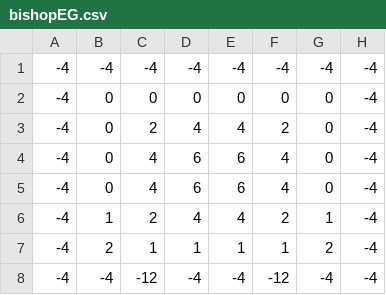
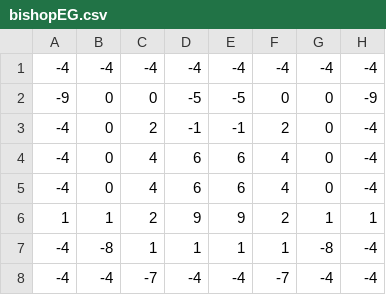
Before and after one commit to matthiaslang/jackychess, a CSV file: src/main/resources/config/tuned03/pst/bishopEG.csv, drawn as a sheet; the diff names each change by its address in the sheet, - before the commit and + after, or states it on an @@ line.

```diff
--- a/src/main/resources/config/tuned03/pst/bishopEG.csv
+++ b/src/main/resources/config/tuned03/pst/bishopEG.csv
-A2: -4
+A2: -9
-D2: 0
+D2: -5
-E2: 0
+E2: -5
-H2: -4
+H2: -9
-D3: 4
+D3: -1
-E3: 4
+E3: -1
-A6: -4
+A6: 1
-D6: 4
+D6: 9
-E6: 4
+E6: 9
-H6: -4
+H6: 1
-B7: 2
+B7: -8
-G7: 2
+G7: -8
-C8: -12
+C8: -7
-F8: -12
+F8: -7
```
Also changed, not shown: src/main/resources/config/tuned03/pst/bishopMG.csv, src/main/resources/config/tuned03/pst/pawnEG.csv, 10 other files.
